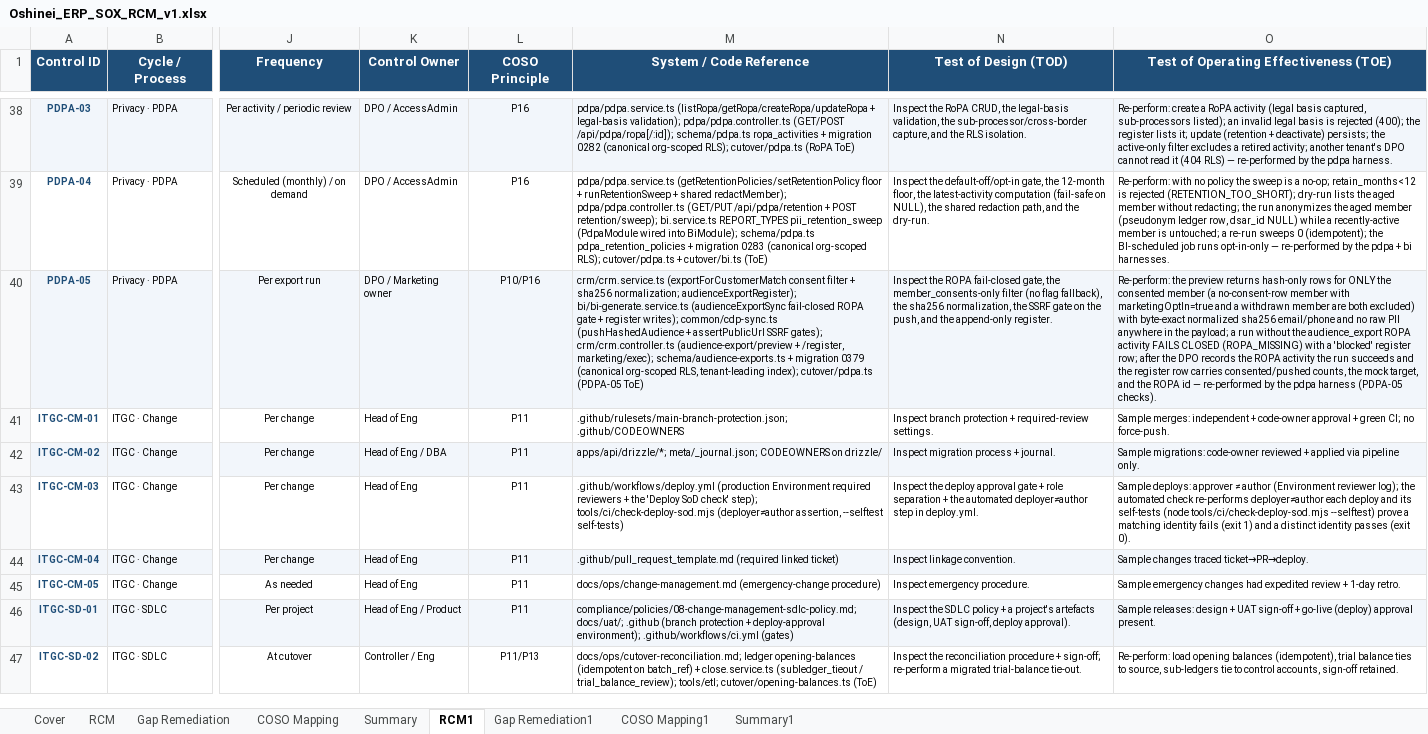
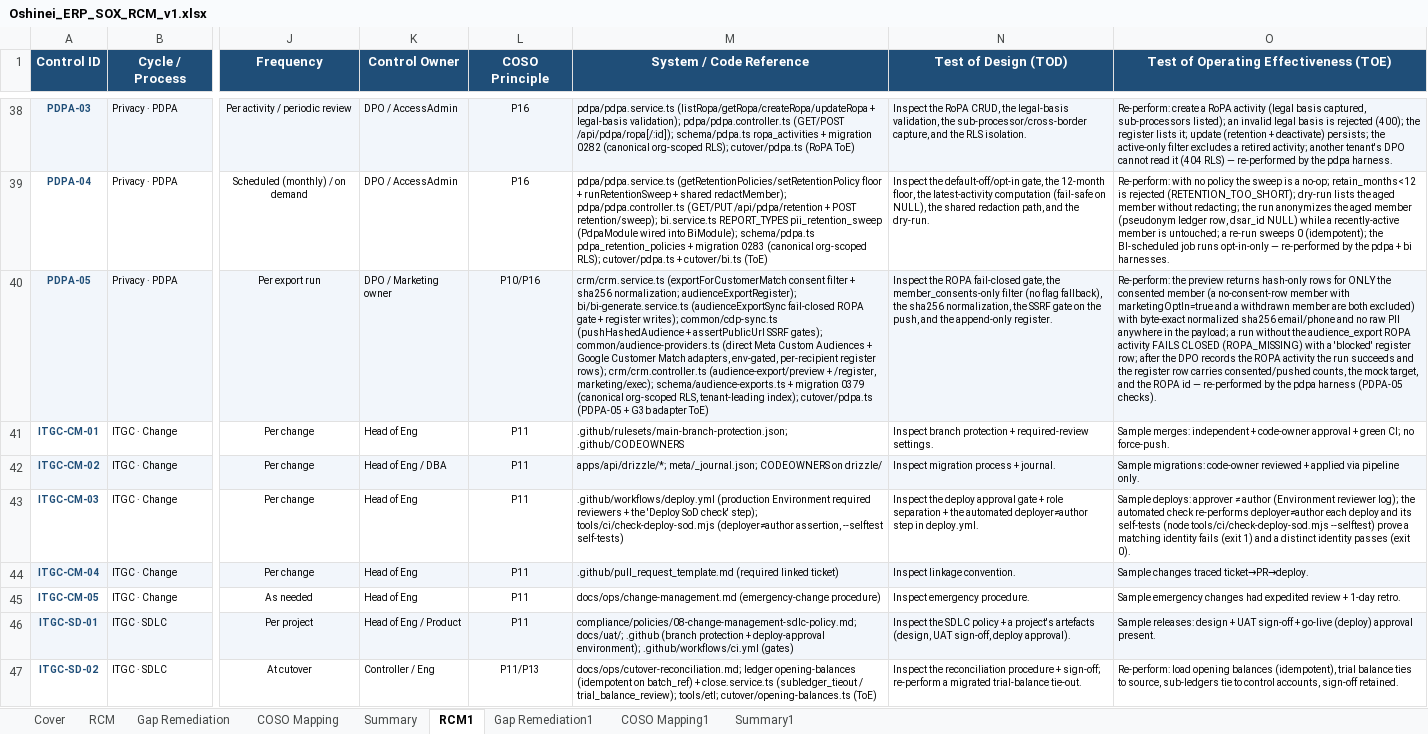
Before and after one commit to wayla69/invisibleERP, an Excel workbook: compliance/Oshinei_ERP_SOX_RCM_v1.xlsx, sheet RCM1, drawn as a sheet; only a part is shown, gaps mark what is left out; values as stored, in another font and other column widths than the file's, no borders; the diff names each change by its address in the sheet, - before the commit and + after, or states it on an @@ line.

```diff
--- a/compliance/Oshinei_ERP_SOX_RCM_v1.xlsx (sheet RCM1)
+++ b/compliance/Oshinei_ERP_SOX_RCM_v1.xlsx (sheet RCM1)
-M40 (System / Code Reference): …SSRF gates); crm/crm.controller.ts (audience-export/preview + /register, marketing/exec); schema/audience-exports.ts + migration 0379 (canonical org-scoped RLS, tenant-leading index); cutover/pdpa.ts (PDPA-05 ToE)
+M40 (System / Code Reference): …SSRF gates); common/audience-providers.ts (direct Meta Custom Audiences + Google Customer Match adapters, env-gated, per-recipient register rows); crm/crm.controller.ts (audience-export/preview + /register, marketing/exec); schema/audience-exports.ts + migration 0379 (canonical org-scoped RLS, tenant-leading index); cutover/pdpa.ts (PDPA-05 + G3b adapter ToE)
```
Also changed, not shown: sheet RCM, 12 other files.
